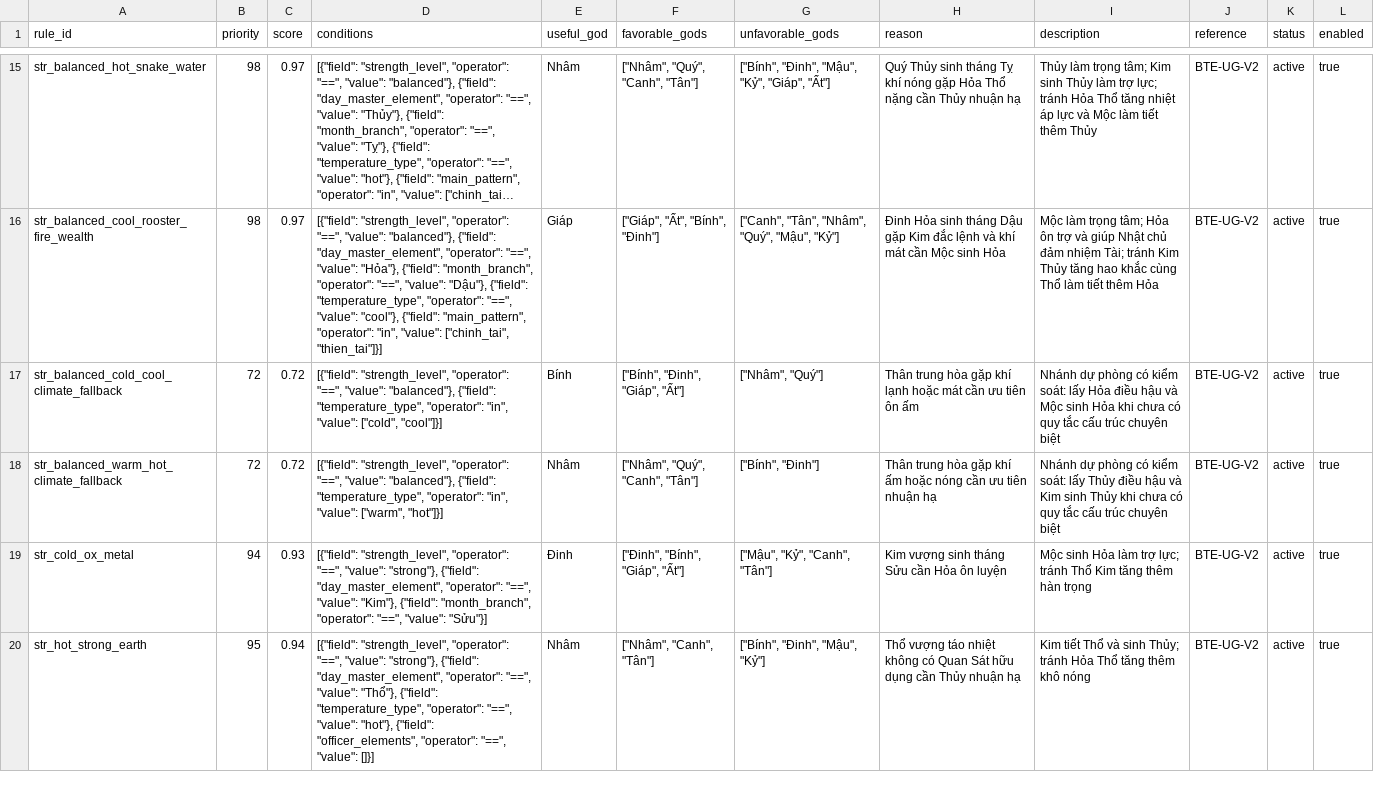
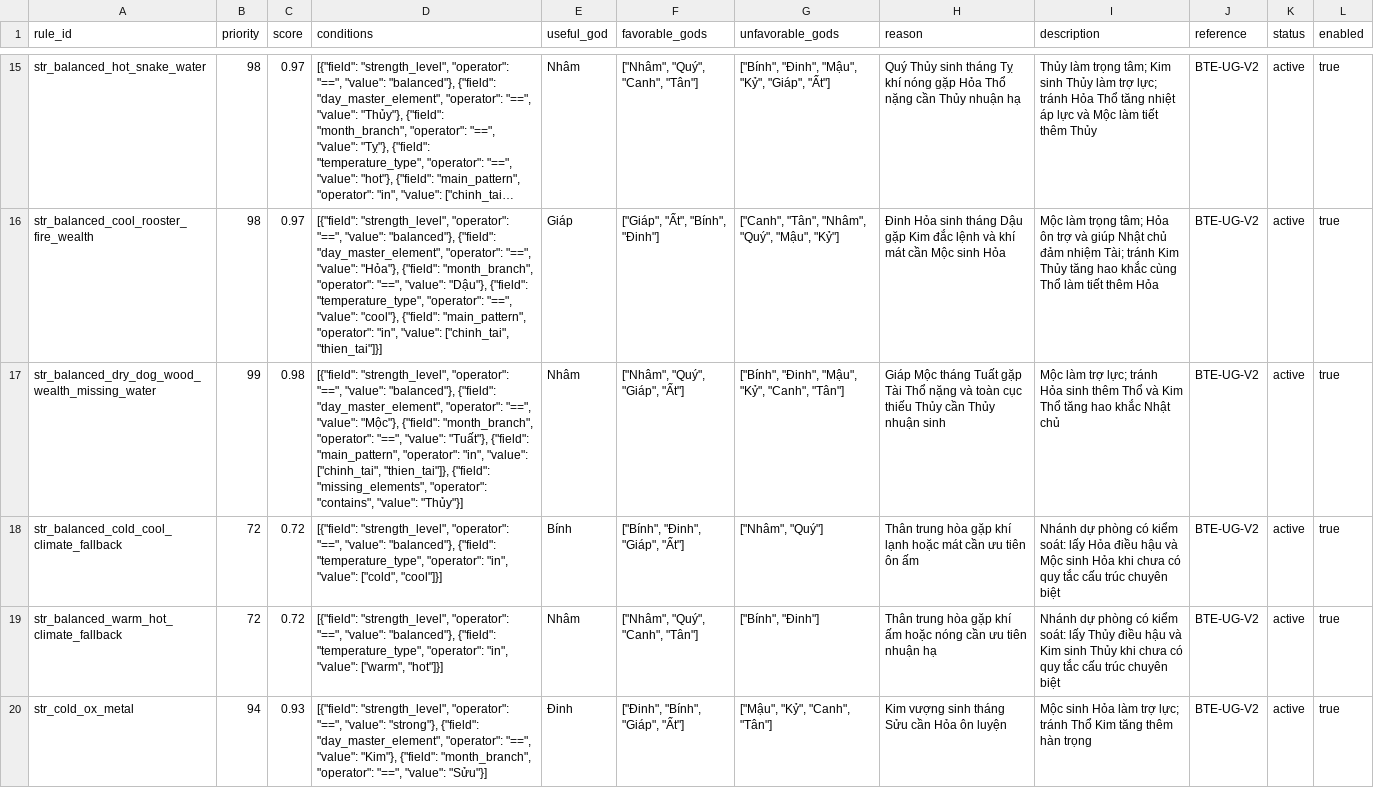
Before and after one commit to tienson86/BTE-Platform, a CSV file: database/13_useful_god/01_strength_rules.csv, drawn as a sheet; only a part is shown, gaps mark what is left out; the shorter side is filled out with more unchanged rows; long unchanged cells end in …; the diff names each change by its address in the sheet, - before the commit and + after, or states it on an @@ line.

```diff
--- a/database/13_useful_god/01_strength_rules.csv
+++ b/database/13_useful_god/01_strength_rules.csv
+row 17: str_balanced_dry_dog_wood_wealth_missing_water | 99 | 0.98 | [{"field": "strength_level", "operator": "==", "value": "balanced"}, {"field": "day_master_element", "operator": "==", "value": "Mộc"}, {"field": "month_branch", "operator": "==", "value": "Tuất"}, {"field": "main_pattern", "operator": "in", "value": ["chinh_tai", "thien_tai"]}, {"field": "missing_elements", "operator": "contains", "value": "Thủy"}] | Nhâm | ["Nhâm", "Quý", "Giáp", "Ất"] | ["Bính", "Đinh", "Mậu", "Kỷ", "Canh", "Tân"] | Giáp Mộc tháng Tuất gặp Tài Thổ nặng và toàn cục thiếu Thủy cần Thủy nhuận sinh | Mộc làm trợ lực; tránh Hỏa sinh thêm Thổ và Kim Thổ tăng hao khắc Nhật chủ | BTE-UG-V2 | active | true
```
Also changed, not shown: database/12_strength/05_flow_rules.csv, 28 other files.
